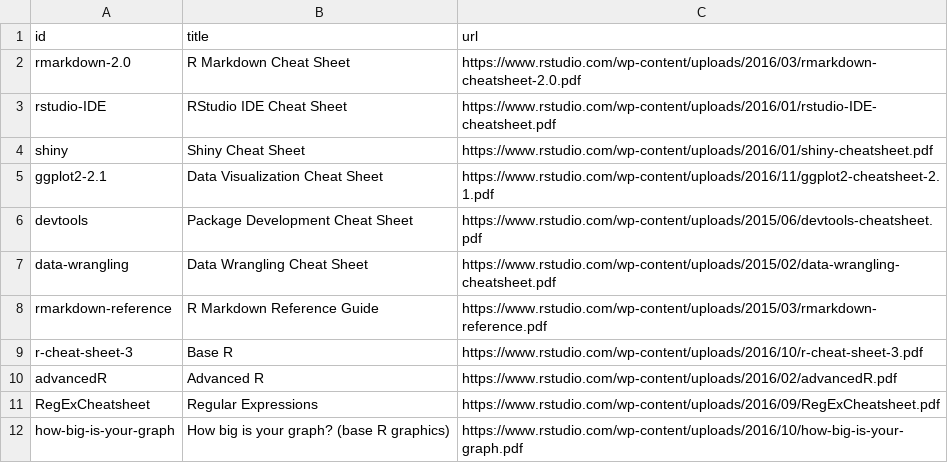
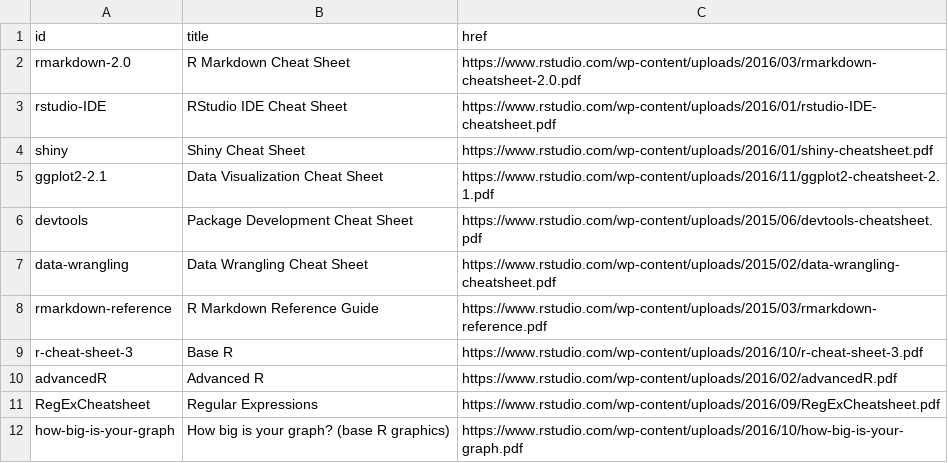
Before and after one commit to dcl-2017-04/curriculum, a CSV file: books/cheatsheets.csv, drawn as a sheet.

Commit message:
Use href instead of url

```diff
--- a/books/cheatsheets.csv
+++ b/books/cheatsheets.csv
@@ -1,2 +1,2 @@
-id,title,url
+id,title,href
 rmarkdown-2.0,R Markdown Cheat Sheet,https://www.rstudio.com/wp-content/uploads/2016/03/rmarkdown-cheatsheet-2.0.pdf
```
Also changed, not shown: books/r4ds.csv, 4 other files.
